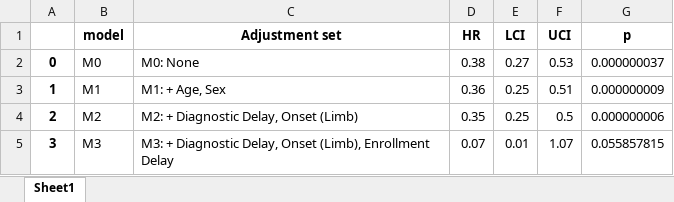
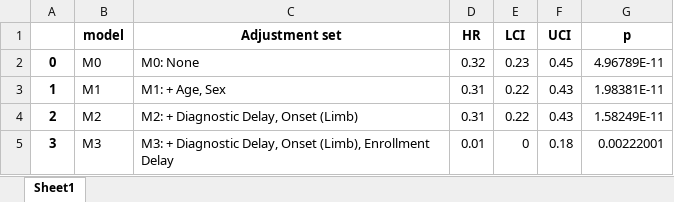
Before and after one commit to Uzoemeka/All_ALS_Data, an Excel workbook: Results/df_mnd_miro_pla_sequential_trial_gap_unweighted.xlsx, sheet Sheet1, drawn as a sheet; values as stored, in another font and other column widths than the file's, no borders; the diff names each change by its address in the sheet, - before the commit and + after, or states it on an @@ line.

```diff
--- a/Results/df_mnd_miro_pla_sequential_trial_gap_unweighted.xlsx (sheet Sheet1)
+++ b/Results/df_mnd_miro_pla_sequential_trial_gap_unweighted.xlsx (sheet Sheet1)
-D2 (HR): 0.38
+D2 (HR): 0.32
-E2 (LCI): 0.27
+E2 (LCI): 0.23
-F2 (UCI): 0.53
+F2 (UCI): 0.45
-G2 (p): 0.000000037
+G2 (p): 4.96789E-11
-D3 (HR): 0.36
+D3 (HR): 0.31
-E3:E4 (LCI): 0.25
+E3:E4 (LCI): 0.22
-F3 (UCI): 0.51
+F3 (UCI): 0.43
-G3 (p): 0.000000009
+G3 (p): 1.98381E-11
-D4 (HR): 0.35
+D4 (HR): 0.31
-F4 (UCI): 0.5
+F4 (UCI): 0.43
-G4 (p): 0.000000006
+G4 (p): 1.58249E-11
-D5 (HR): 0.07
+D5 (HR): 0.01
-E5 (LCI): 0.01
+E5 (LCI): 0
-F5 (UCI): 1.07
+F5 (UCI): 0.18
-G5 (p): 0.055857815
+G5 (p): 0.00222001
```
Also changed, not shown: Results/df_mnd_lica_pla_sequential_trial_gap_unweighted.xlsx, Results/df_mnd_lica_pla_sequential_trial_gap_weighted.xlsx, 26 other files.
